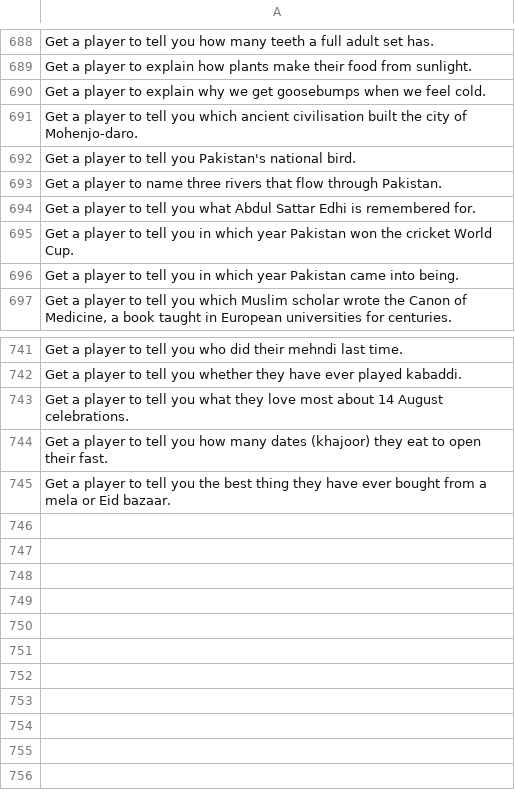
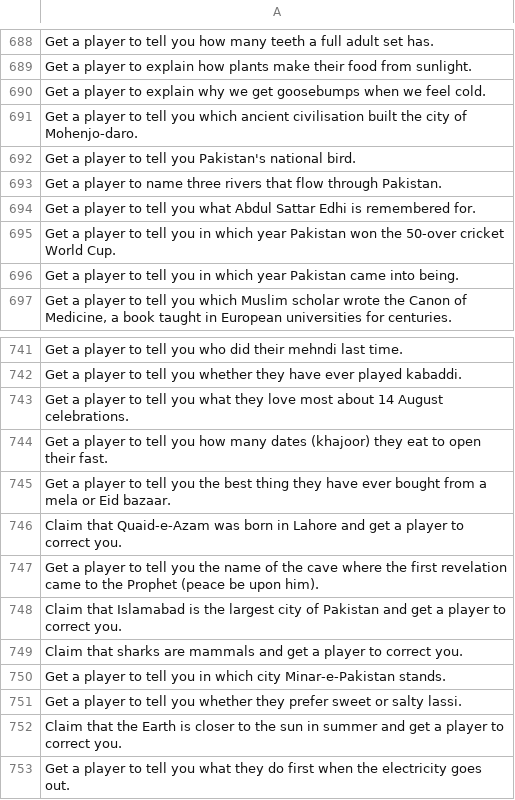
Before and after one commit to theshabab/jorbox, a CSV file: data/seed/data/game13.csv, drawn as a sheet; only a part is shown, gaps mark what is left out.

```diff
--- a/data/seed/data/game13.csv
+++ b/data/seed/data/game13.csv
@@ -694,3 +694,3 @@ Get a player to name three rivers that flow through Pakistan.
 Get a player to tell you what Abdul Sattar Edhi is remembered for.
-Get a player to tell you in which year Pakistan won the cricket World Cup.
+Get a player to tell you in which year Pakistan won the 50-over cricket World Cup.
 Get a player to tell you in which year Pakistan came into being.
@@ -745 +745,9 @@ Get a player to tell you how many dates (khajoor) they eat to open their fast.
 Get a player to tell you the best thing they have ever bought from a mela or Eid bazaar.
+Claim that Quaid-e-Azam was born in Lahore and get a player to correct you.
+Get a player to tell you the name of the cave where the first revelation came to the Prophet (peace be upon him).
+Claim that Islamabad is the largest city of Pakistan and get a player to correct you.
+Claim that sharks are mammals and get a player to correct you.
+Get a player to tell you in which city Minar-e-Pakistan stands.
+Get a player to tell you whether they prefer sweet or salty lassi.
+Claim that the Earth is closer to the sun in summer and get a player to correct you.
+Get a player to tell you what they do first when the electricity goes out.
```
Also changed, not shown: data/seed/data/game11.csv, data/seed/data/game14.csv, 5 other files.
